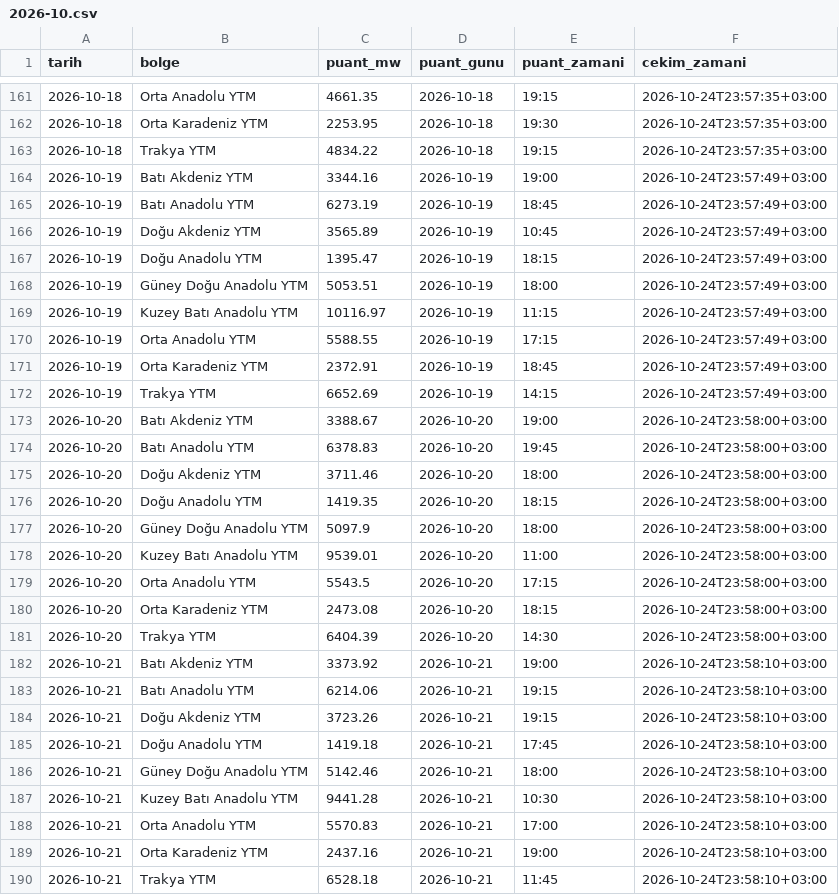
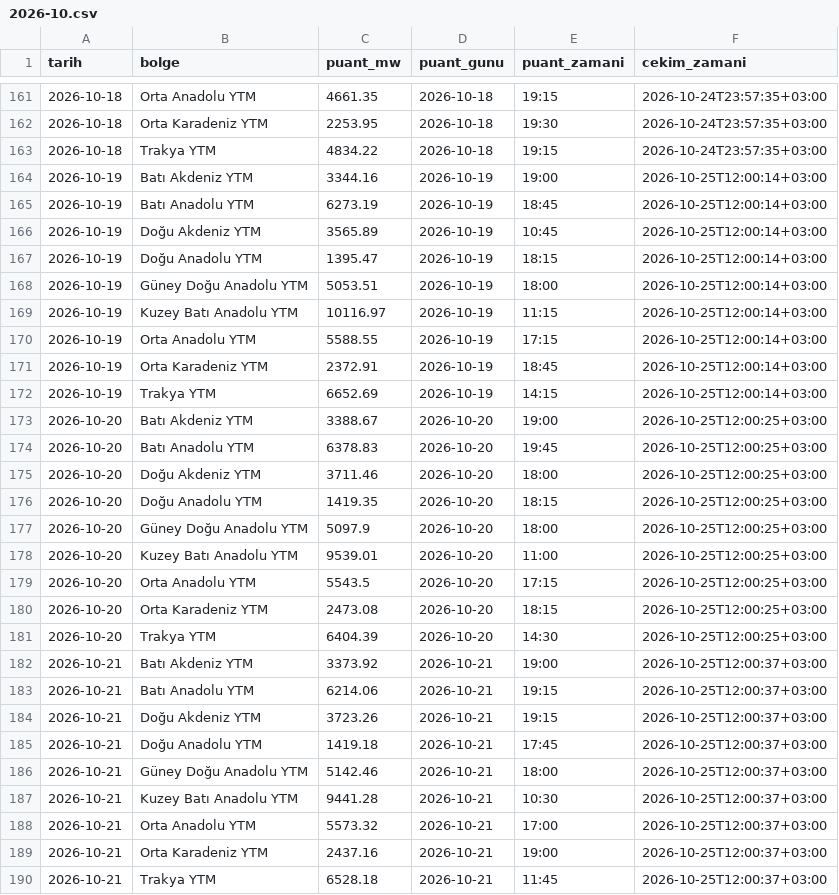
Before and after one commit to emresoykan/turkiye-energy-mcp, a CSV file: bolgesel_puant/2026/2026-10.csv, drawn as a sheet; only a part is shown, gaps mark what is left out; the diff covers the shown part only.

```diff
--- a/bolgesel_puant/2026/2026-10.csv
+++ b/bolgesel_puant/2026/2026-10.csv
@@ -163,28 +163,28 @@ tarih,bolge,puant_mw,puant_gunu,puant_zamani,cekim_zamani
 2026-10-18,Trakya YTM,4834.22,2026-10-18,19:15,2026-10-24T23:57:35+03:00
-2026-10-19,Batı Akdeniz YTM,3344.16,2026-10-19,19:00,2026-10-24T23:57:49+03:00
-2026-10-19,Batı Anadolu YTM,6273.19,2026-10-19,18:45,2026-10-24T23:57:49+03:00
-2026-10-19,Doğu Akdeniz YTM,3565.89,2026-10-19,10:45,2026-10-24T23:57:49+03:00
-2026-10-19,Doğu Anadolu YTM,1395.47,2026-10-19,18:15,2026-10-24T23:57:49+03:00
-2026-10-19,Güney Doğu Anadolu YTM,5053.51,2026-10-19,18:00,2026-10-24T23:57:49+03:00
-2026-10-19,Kuzey Batı Anadolu YTM,10116.97,2026-10-19,11:15,2026-10-24T23:57:49+03:00
-2026-10-19,Orta Anadolu YTM,5588.55,2026-10-19,17:15,2026-10-24T23:57:49+03:00
-2026-10-19,Orta Karadeniz YTM,2372.91,2026-10-19,18:45,2026-10-24T23:57:49+03:00
-2026-10-19,Trakya YTM,6652.69,2026-10-19,14:15,2026-10-24T23:57:49+03:00
-2026-10-20,Batı Akdeniz YTM,3388.67,2026-10-20,19:00,2026-10-24T23:58:00+03:00
-2026-10-20,Batı Anadolu YTM,6378.83,2026-10-20,19:45,2026-10-24T23:58:00+03:00
-2026-10-20,Doğu Akdeniz YTM,3711.46,2026-10-20,18:00,2026-10-24T23:58:00+03:00
-2026-10-20,Doğu Anadolu YTM,1419.35,2026-10-20,18:15,2026-10-24T23:58:00+03:00
-2026-10-20,Güney Doğu Anadolu YTM,5097.9,2026-10-20,18:00,2026-10-24T23:58:00+03:00
-2026-10-20,Kuzey Batı Anadolu YTM,9539.01,2026-10-20,11:00,2026-10-24T23:58:00+03:00
-2026-10-20,Orta Anadolu YTM,5543.5,2026-10-20,17:15,2026-10-24T23:58:00+03:00
-2026-10-20,Orta Karadeniz YTM,2473.08,2026-10-20,18:15,2026-10-24T23:58:00+03:00
-2026-10-20,Trakya YTM,6404.39,2026-10-20,14:30,2026-10-24T23:58:00+03:00
-2026-10-21,Batı Akdeniz YTM,3373.92,2026-10-21,19:00,2026-10-24T23:58:10+03:00
-2026-10-21,Batı Anadolu YTM,6214.06,2026-10-21,19:15,2026-10-24T23:58:10+03:00
-2026-10-21,Doğu Akdeniz YTM,3723.26,2026-10-21,19:15,2026-10-24T23:58:10+03:00
-2026-10-21,Doğu Anadolu YTM,1419.18,2026-10-21,17:45,2026-10-24T23:58:10+03:00
-2026-10-21,Güney Doğu Anadolu YTM,5142.46,2026-10-21,18:00,2026-10-24T23:58:10+03:00
-2026-10-21,Kuzey Batı Anadolu YTM,9441.28,2026-10-21,10:30,2026-10-24T23:58:10+03:00
-2026-10-21,Orta Anadolu YTM,5570.83,2026-10-21,17:00,2026-10-24T23:58:10+03:00
-2026-10-21,Orta Karadeniz YTM,2437.16,2026-10-21,19:00,2026-10-24T23:58:10+03:00
-2026-10-21,Trakya YTM,6528.18,2026-10-21,11:45,2026-10-24T23:58:10+03:00
+2026-10-19,Batı Akdeniz YTM,3344.16,2026-10-19,19:00,2026-10-25T12:00:14+03:00
+2026-10-19,Batı Anadolu YTM,6273.19,2026-10-19,18:45,2026-10-25T12:00:14+03:00
+2026-10-19,Doğu Akdeniz YTM,3565.89,2026-10-19,10:45,2026-10-25T12:00:14+03:00
+2026-10-19,Doğu Anadolu YTM,1395.47,2026-10-19,18:15,2026-10-25T12:00:14+03:00
+2026-10-19,Güney Doğu Anadolu YTM,5053.51,2026-10-19,18:00,2026-10-25T12:00:14+03:00
+2026-10-19,Kuzey Batı Anadolu YTM,10116.97,2026-10-19,11:15,2026-10-25T12:00:14+03:00
+2026-10-19,Orta Anadolu YTM,5588.55,2026-10-19,17:15,2026-10-25T12:00:14+03:00
+2026-10-19,Orta Karadeniz YTM,2372.91,2026-10-19,18:45,2026-10-25T12:00:14+03:00
+2026-10-19,Trakya YTM,6652.69,2026-10-19,14:15,2026-10-25T12:00:14+03:00
+2026-10-20,Batı Akdeniz YTM,3388.67,2026-10-20,19:00,2026-10-25T12:00:25+03:00
+2026-10-20,Batı Anadolu YTM,6378.83,2026-10-20,19:45,2026-10-25T12:00:25+03:00
+2026-10-20,Doğu Akdeniz YTM,3711.46,2026-10-20,18:00,2026-10-25T12:00:25+03:00
+2026-10-20,Doğu Anadolu YTM,1419.35,2026-10-20,18:15,2026-10-25T12:00:25+03:00
+2026-10-20,Güney Doğu Anadolu YTM,5097.9,2026-10-20,18:00,2026-10-25T12:00:25+03:00
+2026-10-20,Kuzey Batı Anadolu YTM,9539.01,2026-10-20,11:00,2026-10-25T12:00:25+03:00
+2026-10-20,Orta Anadolu YTM,5543.5,2026-10-20,17:15,2026-10-25T12:00:25+03:00
+2026-10-20,Orta Karadeniz YTM,2473.08,2026-10-20,18:15,2026-10-25T12:00:25+03:00
+2026-10-20,Trakya YTM,6404.39,2026-10-20,14:30,2026-10-25T12:00:25+03:00
+2026-10-21,Batı Akdeniz YTM,3373.92,2026-10-21,19:00,2026-10-25T12:00:37+03:00
+2026-10-21,Batı Anadolu YTM,6214.06,2026-10-21,19:15,2026-10-25T12:00:37+03:00
+2026-10-21,Doğu Akdeniz YTM,3723.26,2026-10-21,19:15,2026-10-25T12:00:37+03:00
+2026-10-21,Doğu Anadolu YTM,1419.18,2026-10-21,17:45,2026-10-25T12:00:37+03:00
+2026-10-21,Güney Doğu Anadolu YTM,5142.46,2026-10-21,18:00,2026-10-25T12:00:37+03:00
+2026-10-21,Kuzey Batı Anadolu YTM,9441.28,2026-10-21,10:30,2026-10-25T12:00:37+03:00
+2026-10-21,Orta Anadolu YTM,5573.32,2026-10-21,17:00,2026-10-25T12:00:37+03:00
+2026-10-21,Orta Karadeniz YTM,2437.16,2026-10-21,19:00,2026-10-25T12:00:37+03:00
+2026-10-21,Trakya YTM,6528.18,2026-10-21,11:45,2026-10-25T12:00:37+03:00
```
Also changed, not shown: 9 added rows and 19 edited cells elsewhere in this file, gunluk_uretim_kaynak/2026/2026-10.csv, gunluk_uretim_kurulus/2026/2026-10.csv, 8 other files.
